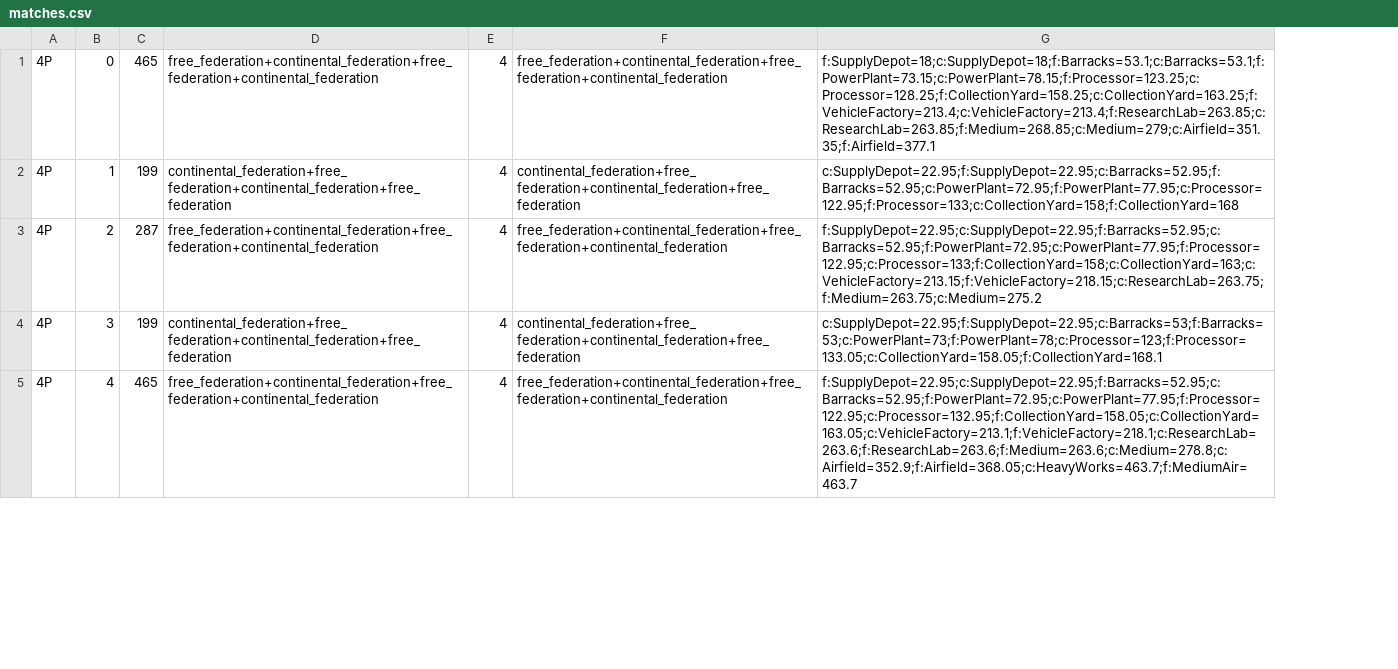
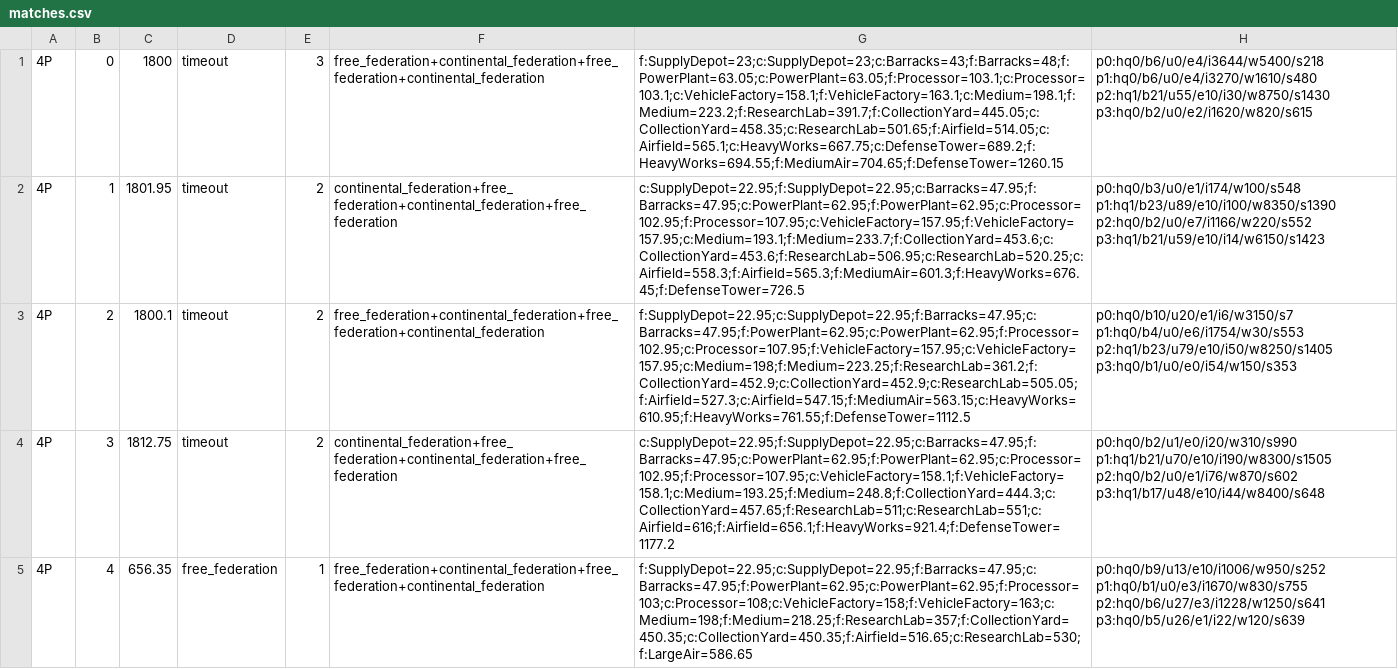
Before and after one commit to 5Bok2Daddy/factory-wars, a CSV file: Docs/ai-batch/matches.csv, drawn as a sheet; only a part is shown; removed rows and columns are numbered as before the commit, all else as after; the diff covers the shown part only; the diff names each change by its address in the sheet, - before the commit and + after, or states it on an @@ line.

```diff
--- a/Docs/ai-batch/matches.csv
+++ b/Docs/ai-batch/matches.csv
-column C, rows 1-5: 465 | 199 | 287 | 199 | 465
-column D, rows 1-5: free_federation+continental_federation+free_federation+continental_federation | continental_federation+free_federation+continental_federation+free_federation | free_federation+continental_federation+free_federation+continental_federation | continental_federation+free_federation+continental_federation+free_federation | free_federation+continental_federation+free_federation+continental_federation
+column C, rows 1-5: 1800 | 1801.95 | 1800.1 | 1812.75 | 656.35
+column D, rows 1-5: timeout | timeout | timeout | timeout | free_federation
-column G, rows 1-5: f:SupplyDepot=18;c:SupplyDepot=18;f:Barracks=53.1;c:Barracks=53.1;f:PowerPlant=73.15;c:PowerPlant=78.15;f:Processor=123.25;c:Processor=128.25;f:CollectionYard=158.25;c:CollectionYard=163.25;f:VehicleFactory=213.4;c:VehicleFactory=213.4;f:ResearchLab=263.85;c:ResearchLab=263.85;f:Medium=268.85;c:Medium=279;c:Airfield=351.35;f:Airfield=377.1 | c:SupplyDepot=22.95;f:SupplyDepot=22.95;c:Barracks=52.95;f:Barracks=52.95;c:PowerPlant=72.95;f:PowerPlant=77.95;c:Processor=122.95;f:Processor=133;c:CollectionYard=158;f:CollectionYard=168 | f:SupplyDepot=22.95;c:SupplyDepot=22.95;f:Barracks=52.95;c:Barracks=52.95;f:PowerPlant=72.95;c:PowerPlant=77.95;f:Processor=122.95;c:Processor=133;f:CollectionYard=158;c:CollectionYard=163;c:VehicleFactory=213.15;f:VehicleFactory=218.15;c:ResearchLab=263.75;f:Medium=263.75;c:Medium=275.2 | c:SupplyDepot=22.95;f:SupplyDepot=22.95;c:Barracks=53;f:Barracks=53;c:PowerPlant=73;f:PowerPlant=78;c:Processor=123;f:Processor=133.05;c:CollectionYard=158.05;f:CollectionYard=168.1 | f:SupplyDepot=22.95;c:SupplyDepot=22.95;f:Barracks=52.95;c:Barracks=52.95;f:PowerPlant=72.95;c:PowerPlant=77.95;f:Processor=122.95;c:Processor=132.95;f:CollectionYard=158.05;c:CollectionYard=163.05;c:VehicleFactory=213.1;f:VehicleFactory=218.1;c:ResearchLab=263.6;f:ResearchLab=263.6;f:Medium=263.6;c:Medium=278.8;c:Airfield=352.9;f:Airfield=368.05;c:HeavyWorks=463.7;f:MediumAir=463.7
+column G, rows 1-5: f:SupplyDepot=23;c:SupplyDepot=23;c:Barracks=43;f:Barracks=48;f:PowerPlant=63.05;c:PowerPlant=63.05;f:Processor=103.1;c:Processor=103.1;c:VehicleFactory=158.1;f:VehicleFactory=163.1;c:Medium=198.1;f:Medium=223.2;f:ResearchLab=391.7;f:CollectionYard=445.05;c:CollectionYard=458.35;c:ResearchLab=501.65;f:Airfield=514.05;c:Airfield=565.1;c:HeavyWorks=667.75;c:DefenseTower=689.2;f:HeavyWorks=694.55;f:MediumAir=704.65;f:DefenseTower=1260.15 | c:SupplyDepot=22.95;f:SupplyDepot=22.95;c:Barracks=47.95;f:Barracks=47.95;c:PowerPlant=62.95;f:PowerPlant=62.95;c:Processor=102.95;f:Processor=107.95;c:VehicleFactory=157.95;f:VehicleFactory=157.95;c:Medium=193.1;f:Medium=233.7;f:CollectionYard=453.6;c:CollectionYard=453.6;f:ResearchLab=506.95;c:ResearchLab=520.25;c:Airfield=558.3;f:Airfield=565.3;f:MediumAir=601.3;f:HeavyWorks=676.45;f:DefenseTower=726.5 | f:SupplyDepot=22.95;c:SupplyDepot=22.95;f:Barracks=47.95;c:Barracks=47.95;f:PowerPlant=62.95;c:PowerPlant=62.95;f:Processor=102.95;c:Processor=107.95;f:VehicleFactory=157.95;c:VehicleFactory=157.95;c:Medium=198;f:Medium=223.25;f:ResearchLab=361.2;f:CollectionYard=452.9;c:CollectionYard=452.9;c:ResearchLab=505.05;f:Airfield=527.3;c:Airfield=547.15;f:MediumAir=563.15;c:HeavyWorks=610.95;f:HeavyWorks=761.55;f:DefenseTower=1112.5 | c:SupplyDepot=22.95;f:SupplyDepot=22.95;c:Barracks=47.95;f:Barracks=47.95;c:PowerPlant=62.95;f:PowerPlant=62.95;c:Processor=102.95;f:Processor=107.95;c:VehicleFactory=158.1;f:VehicleFactory=158.1;c:Medium=193.25;f:Medium=248.8;f:CollectionYard=444.3;c:CollectionYard=457.65;f:ResearchLab=511;c:ResearchLab=551;c:Airfield=616;f:Airfield=656.1;f:HeavyWorks=921.4;f:DefenseTower=1177.2 | f:SupplyDepot=22.95;c:SupplyDepot=22.95;f:Barracks=47.95;c:Barracks=47.95;f:PowerPlant=62.95;c:PowerPlant=62.95;f:Processor=103;c:Processor=108;c:VehicleFactory=158;f:VehicleFactory=163;c:Medium=198;f:Medium=218.25;f:ResearchLab=357;f:CollectionYard=450.35;c:CollectionYard=450.35;f:Airfield=516.65;c:ResearchLab=530;f:LargeAir=586.65
+column H, rows 1-5: p0:hq0/b6/u0/e4/i3644/w5400/s218 p1:hq0/b6/u0/e4/i3270/w1610/s480 p2:hq1/b21/u55/e10/i30/w8750/s1430 p3:hq0/b2/u0/e2/i1620/w820/s615 | p0:hq0/b3/u0/e1/i174/w100/s548 p1:hq1/b23/u89/e10/i100/w8350/s1390 p2:hq0/b2/u0/e7/i1166/w220/s552 p3:hq1/b21/u59/e10/i14/w6150/s1423 | p0:hq0/b10/u20/e1/i6/w3150/s7 p1:hq0/b4/u0/e6/i1754/w30/s553 p2:hq1/b23/u79/e10/i50/w8250/s1405 p3:hq0/b1/u0/e0/i54/w150/s353 | p0:hq0/b2/u1/e0/i20/w310/s990 p1:hq1/b21/u70/e10/i190/w8300/s1505 p2:hq0/b2/u0/e1/i76/w870/s602 p3:hq1/b17/u48/e10/i44/w8400/s648 | p0:hq0/b9/u13/e10/i1006/w950/s252 p1:hq0/b1/u0/e3/i1670/w830/s755 p2:hq0/b6/u27/e3/i1228/w1250/s641 p3:hq0/b5/u26/e1/i22/w120/s639
-E1: 4
+E1: 3
-E2:E4: 4
+E2:E4: 2
-E5: 4
+E5: 1
```
Also changed, not shown: 5 edited cells elsewhere in this file, 25 other files.
